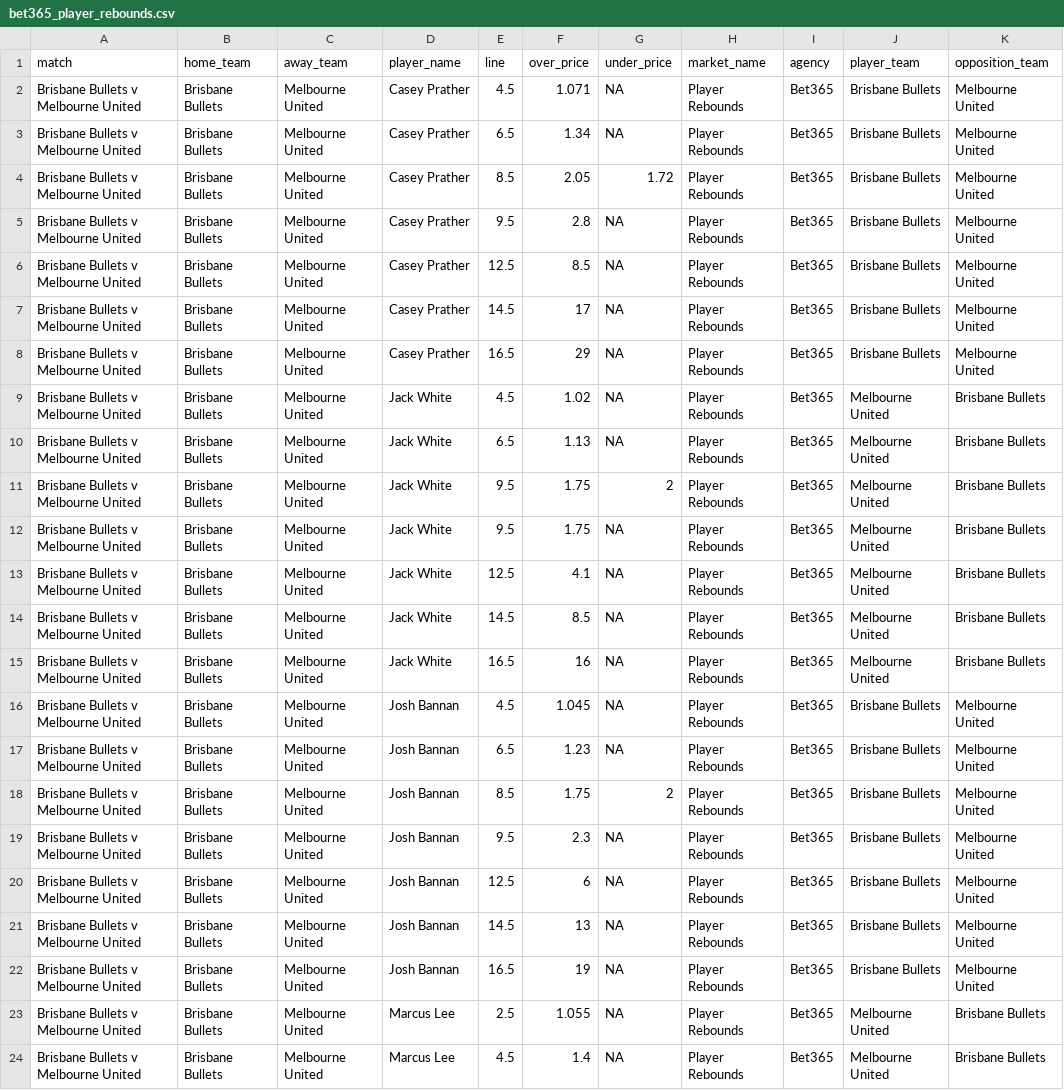
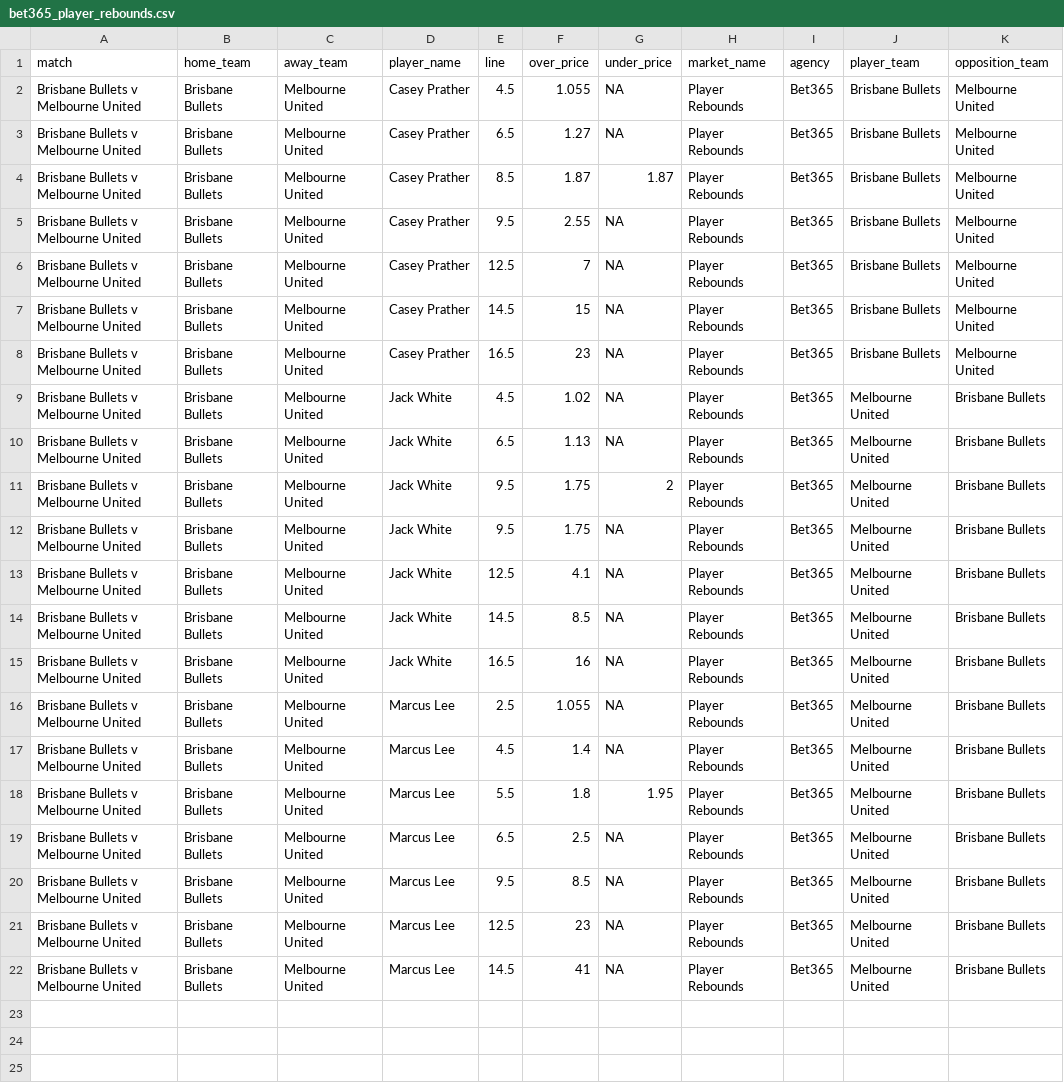
Before and after one commit to jamesbrown1417/NBL, a CSV file: Data/scraped_odds/bet365_player_rebounds.csv, drawn as a sheet; only a part is shown; the shorter side is filled out with more unchanged rows.

```diff
--- a/Data/scraped_odds/bet365_player_rebounds.csv
+++ b/Data/scraped_odds/bet365_player_rebounds.csv
@@ -1,9 +1,9 @@
 match,home_team,away_team,player_name,line,over_price,under_price,market_name,agency,player_team,opposition_team
-Brisbane Bullets v Melbourne United,Brisbane Bullets,Melbourne United,Casey Prather,4.5,1.071,NA,Player Rebounds,Bet365,Brisbane Bullets,Melbourne United
-Brisbane Bullets v Melbourne United,Brisbane Bullets,Melbourne United,Casey Prather,6.5,1.34,NA,Player Rebounds,Bet365,Brisbane Bullets,Melbourne United
-Brisbane Bullets v Melbourne United,Brisbane Bullets,Melbourne United,Casey Prather,8.5,2.05,1.72,Player Rebounds,Bet365,Brisbane Bullets,Melbourne United
-Brisbane Bullets v Melbourne United,Brisbane Bullets,Melbourne United,Casey Prather,9.5,2.8,NA,Player Rebounds,Bet365,Brisbane Bullets,Melbourne United
-Brisbane Bullets v Melbourne United,Brisbane Bullets,Melbourne United,Casey Prather,12.5,8.5,NA,Player Rebounds,Bet365,Brisbane Bullets,Melbourne United
-Brisbane Bullets v Melbourne United,Brisbane Bullets,Melbourne United,Casey Prather,14.5,17,NA,Player Rebounds,Bet365,Brisbane Bullets,Melbourne United
-Brisbane Bullets v Melbourne United,Brisbane Bullets,Melbourne United,Casey Prather,16.5,29,NA,Player Rebounds,Bet365,Brisbane Bullets,Melbourne United
+Brisbane Bullets v Melbourne United,Brisbane Bullets,Melbourne United,Casey Prather,4.5,1.055,NA,Player Rebounds,Bet365,Brisbane Bullets,Melbourne United
+Brisbane Bullets v Melbourne United,Brisbane Bullets,Melbourne United,Casey Prather,6.5,1.27,NA,Player Rebounds,Bet365,Brisbane Bullets,Melbourne United
+Brisbane Bullets v Melbourne United,Brisbane Bullets,Melbourne United,Casey Prather,8.5,1.87,1.87,Player Rebounds,Bet365,Brisbane Bullets,Melbourne United
+Brisbane Bullets v Melbourne United,Brisbane Bullets,Melbourne United,Casey Prather,9.5,2.55,NA,Player Rebounds,Bet365,Brisbane Bullets,Melbourne United
+Brisbane Bullets v Melbourne United,Brisbane Bullets,Melbourne United,Casey Prather,12.5,7,NA,Player Rebounds,Bet365,Brisbane Bullets,Melbourne United
+Brisbane Bullets v Melbourne United,Brisbane Bullets,Melbourne United,Casey Prather,14.5,15,NA,Player Rebounds,Bet365,Brisbane Bullets,Melbourne United
+Brisbane Bullets v Melbourne United,Brisbane Bullets,Melbourne United,Casey Prather,16.5,23,NA,Player Rebounds,Bet365,Brisbane Bullets,Melbourne United
 Brisbane Bullets v Melbourne United,Brisbane Bullets,Melbourne United,Jack White,4.5,1.02,NA,Player Rebounds,Bet365,Melbourne United,Brisbane Bullets
@@ -15,9 +15,2 @@ Brisbane Bullets v Melbourne United,Brisbane Bullets,Melbourne United,Jack White
 Brisbane Bullets v Melbourne United,Brisbane Bullets,Melbourne United,Jack White,16.5,16,NA,Player Rebounds,Bet365,Melbourne United,Brisbane Bullets
-Brisbane Bullets v Melbourne United,Brisbane Bullets,Melbourne United,Josh Bannan,4.5,1.045,NA,Player Rebounds,Bet365,Brisbane Bullets,Melbourne United
-Brisbane Bullets v Melbourne United,Brisbane Bullets,Melbourne United,Josh Bannan,6.5,1.23,NA,Player Rebounds,Bet365,Brisbane Bullets,Melbourne United
-Brisbane Bullets v Melbourne United,Brisbane Bullets,Melbourne United,Josh Bannan,8.5,1.75,2,Player Rebounds,Bet365,Brisbane Bullets,Melbourne United
-Brisbane Bullets v Melbourne United,Brisbane Bullets,Melbourne United,Josh Bannan,9.5,2.3,NA,Player Rebounds,Bet365,Brisbane Bullets,Melbourne United
-Brisbane Bullets v Melbourne United,Brisbane Bullets,Melbourne United,Josh Bannan,12.5,6,NA,Player Rebounds,Bet365,Brisbane Bullets,Melbourne United
-Brisbane Bullets v Melbourne United,Brisbane Bullets,Melbourne United,Josh Bannan,14.5,13,NA,Player Rebounds,Bet365,Brisbane Bullets,Melbourne United
-Brisbane Bullets v Melbourne United,Brisbane Bullets,Melbourne United,Josh Bannan,16.5,19,NA,Player Rebounds,Bet365,Brisbane Bullets,Melbourne United
 Brisbane Bullets v Melbourne United,Brisbane Bullets,Melbourne United,Marcus Lee,2.5,1.055,NA,Player Rebounds,Bet365,Melbourne United,Brisbane Bullets
```
Also changed, not shown: Data/scraped_odds/bet365_player_points.csv, Data/scraped_odds/pointsbet_player_assists.csv, 40 other files.
